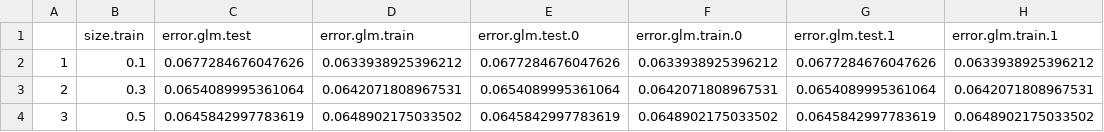
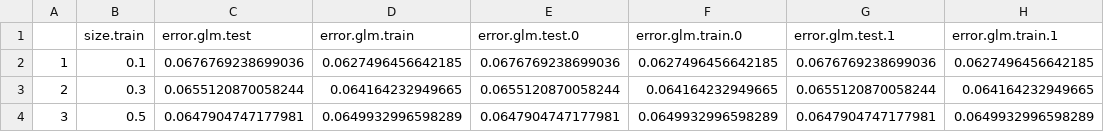
Before and after one commit to SoothingDuck/AllStateKaggle, a CSV file: DATA/OUTPUT/result_model_B.csv, drawn as a sheet.

```diff
--- a/DATA/OUTPUT/result_model_B.csv
+++ b/DATA/OUTPUT/result_model_B.csv
@@ -1,4 +1,4 @@
 "","size.train","error.glm.test","error.glm.train","error.glm.test.0","error.glm.train.0","error.glm.test.1","error.glm.train.1"
-"1",0.1,0.0677284676047626,0.0633938925396212,0.0677284676047626,0.0633938925396212,0.0677284676047626,0.0633938925396212
-"2",0.3,0.0654089995361064,0.0642071808967531,0.0654089995361064,0.0642071808967531,0.0654089995361064,0.0642071808967531
-"3",0.5,0.0645842997783619,0.0648902175033502,0.0645842997783619,0.0648902175033502,0.0645842997783619,0.0648902175033502
+"1",0.1,0.0676769238699036,0.0627496456642185,0.0676769238699036,0.0627496456642185,0.0676769238699036,0.0627496456642185
+"2",0.3,0.0655120870058244,0.064164232949665,0.0655120870058244,0.064164232949665,0.0655120870058244,0.064164232949665
+"3",0.5,0.0647904747177981,0.0649932996598289,0.0647904747177981,0.0649932996598289,0.0647904747177981,0.0649932996598289
```
Also changed, not shown: DATA/OUTPUT/result_model_A.csv, DATA/OUTPUT/result_model_C.csv, 5 other files.
